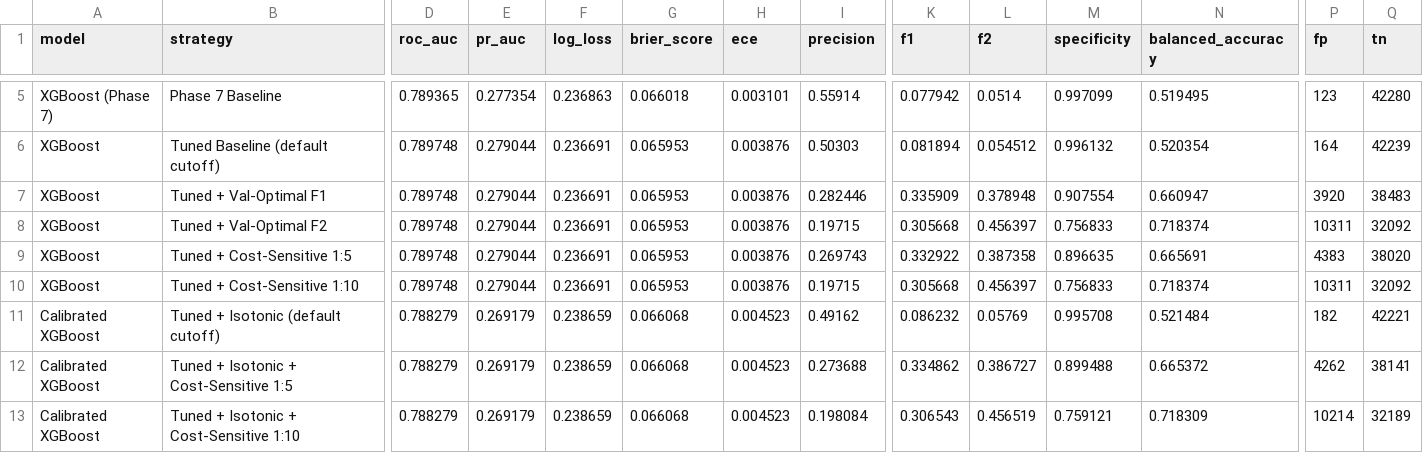
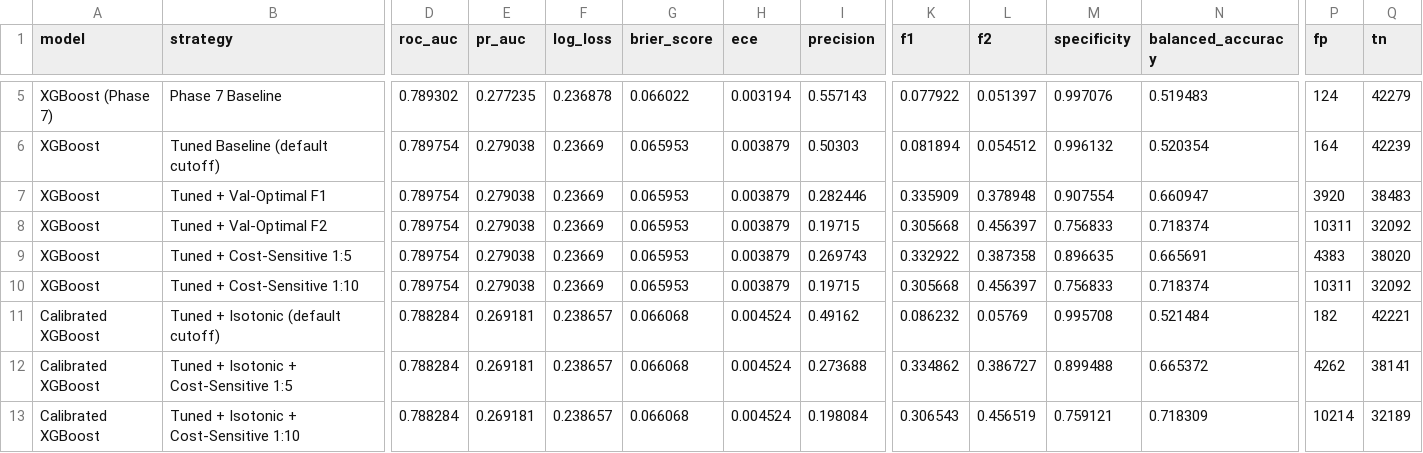
Before and after one commit to TSR0705/BIG_DATA_PROJECT, a CSV file: reports/model_comparison.csv, drawn as a sheet; only a part is shown, gaps mark what is left out; the diff covers the shown part only; the diff names each change by its address in the sheet, - before the commit and + after, or states it on an @@ line.

```diff
--- a/reports/model_comparison.csv
+++ b/reports/model_comparison.csv
-D5 (roc_auc): 0.789365
+D5 (roc_auc): 0.789302
-E5 (pr_auc): 0.277354
+E5 (pr_auc): 0.277235
-F5 (log_loss): 0.236863
+F5 (log_loss): 0.236878
-G5 (brier_score): 0.066018
+G5 (brier_score): 0.066022
-H5 (ece): 0.003101
+H5 (ece): 0.003194
-I5 (precision): 0.55914
+I5 (precision): 0.557143
-K5 (f1): 0.077942
+K5 (f1): 0.077922
-L5 (f2): 0.0514
+L5 (f2): 0.051397
-M5 (specificity): 0.997099
+M5 (specificity): 0.997076
-N5 (balanced_accuracy): 0.519495
+N5 (balanced_accuracy): 0.519483
-P5 (fp): 123
+P5 (fp): 124
-Q5 (tn): 42280
+Q5 (tn): 42279
-D6:D10 (roc_auc): 0.789748
+D6:D10 (roc_auc): 0.789754
-E6:E10 (pr_auc): 0.279044
+E6:E10 (pr_auc): 0.279038
-F6:F10 (log_loss): 0.236691
+F6:F10 (log_loss): 0.23669
-H6:H10 (ece): 0.003876
+H6:H10 (ece): 0.003879
-D11:D13 (roc_auc): 0.788279
+D11:D13 (roc_auc): 0.788284
-E11:E13 (pr_auc): 0.269179
+E11:E13 (pr_auc): 0.269181
-F11:F13 (log_loss): 0.238659
+F11:F13 (log_loss): 0.238657
-H11:H13 (ece): 0.004523
+H11:H13 (ece): 0.004524
```
Also changed, not shown: 1 added row, 1 removed row and 25 edited cells elsewhere in this file, reports/subgroup_analysis.csv, 13 other files.
